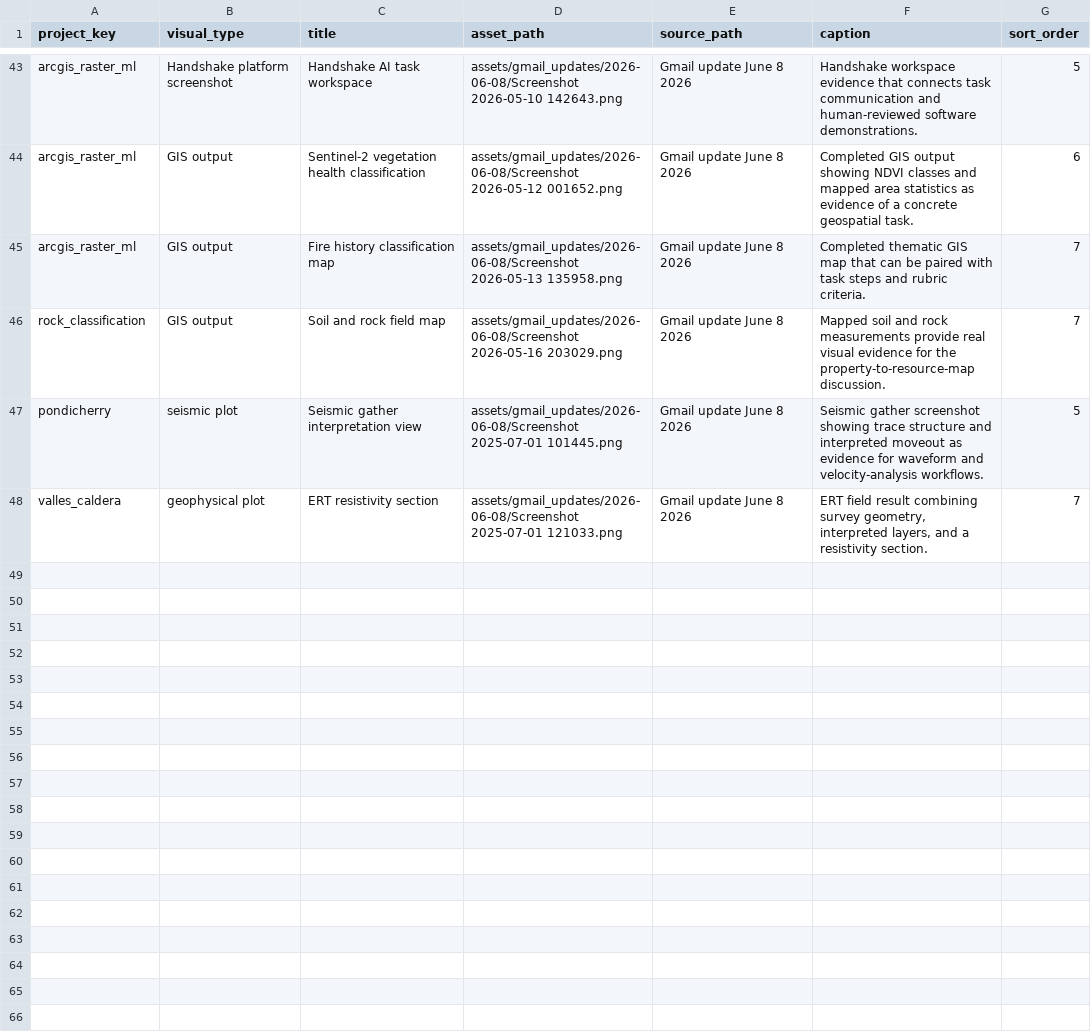
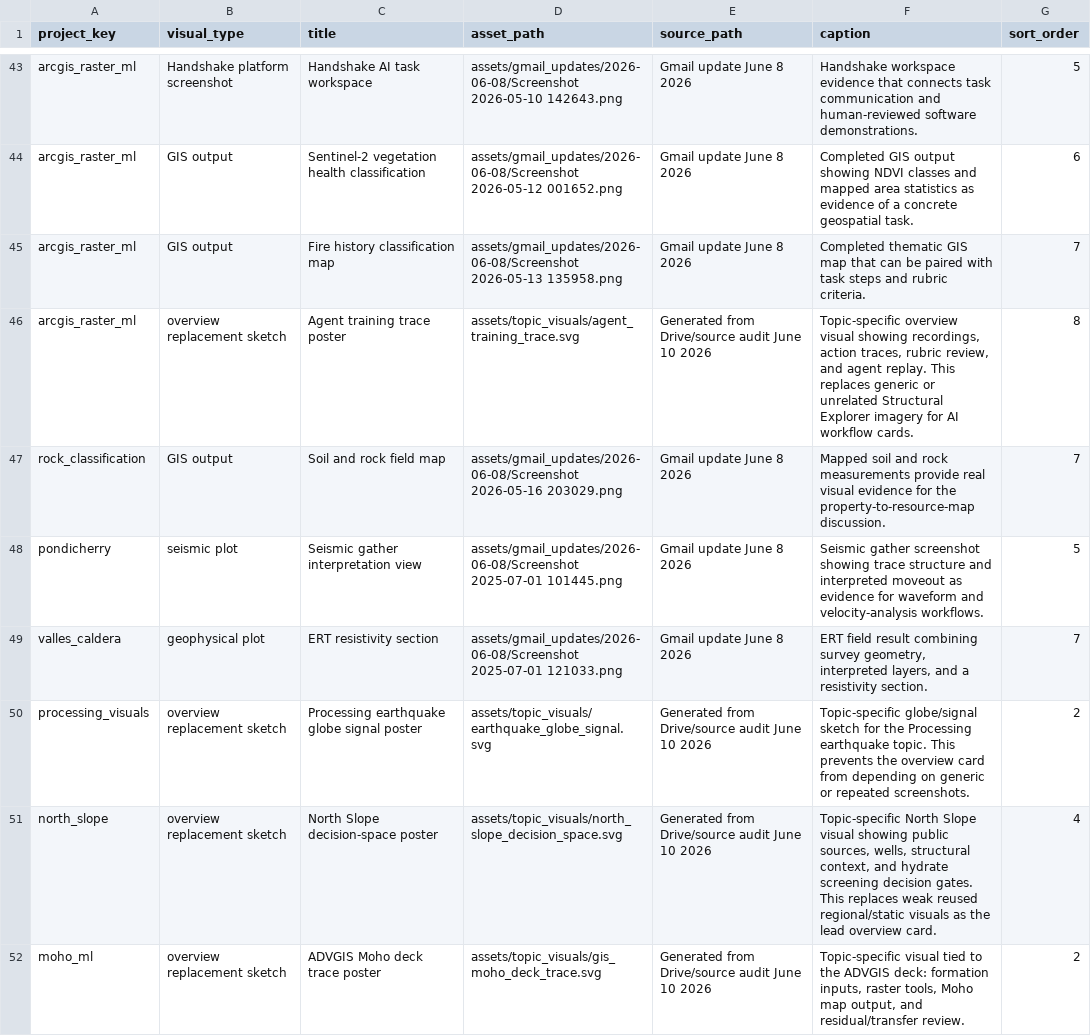
Before and after one commit to Rnanda442/ai-powerpoint-workflow-portfolio, a CSV file: data/project_visuals.csv, drawn as a sheet; only a part is shown, gaps mark what is left out.

Commit message:
Refresh Streamlit visuals from Drive audit

```diff
--- a/data/project_visuals.csv
+++ b/data/project_visuals.csv
@@ -45,2 +45,3 @@ arcgis_raster_ml,GIS output,Sentinel-2 vegetation health classification,assets/g
 arcgis_raster_ml,GIS output,Fire history classification map,assets/gmail_updates/2026-06-08/Screenshot 2026-05-13 135958.png,Gmail update June 8 2026,"Completed thematic GIS map that can be paired with task steps and rubric criteria.",7
+arcgis_raster_ml,overview replacement sketch,Agent training trace poster,assets/topic_visuals/agent_training_trace.svg,Generated from Drive/source audit June 10 2026,"Topic-specific overview visual showing recordings, action traces, rubric review, and agent replay. This replaces generic or unrelated Structural Explorer imagery for AI workflow cards.",8
 rock_classification,GIS output,Soil and rock field map,assets/gmail_updates/2026-06-08/Screenshot 2026-05-16 203029.png,Gmail update June 8 2026,"Mapped soil and rock measurements provide real visual evidence for the property-to-resource-map discussion.",7
@@ -48 +49,4 @@ pondicherry,seismic plot,Seismic gather interpretation view,assets/gmail_updates
 valles_caldera,geophysical plot,ERT resistivity section,assets/gmail_updates/2026-06-08/Screenshot 2025-07-01 121033.png,Gmail update June 8 2026,"ERT field result combining survey geometry, interpreted layers, and a resistivity section.",7
+processing_visuals,overview replacement sketch,Processing earthquake globe signal poster,assets/topic_visuals/earthquake_globe_signal.svg,Generated from Drive/source audit June 10 2026,"Topic-specific globe/signal sketch for the Processing earthquake topic. This prevents the overview card from depending on generic or repeated screenshots.",2
+north_slope,overview replacement sketch,North Slope decision-space poster,assets/topic_visuals/north_slope_decision_space.svg,Generated from Drive/source audit June 10 2026,"Topic-specific North Slope visual showing public sources, wells, structural context, and hydrate screening decision gates. This replaces weak reused regional/static visuals as the lead overview card.",4
+moho_ml,overview replacement sketch,ADVGIS Moho deck trace poster,assets/topic_visuals/gis_moho_deck_trace.svg,Generated from Drive/source audit June 10 2026,"Topic-specific visual tied to the ADVGIS deck: formation inputs, raster tools, Moho map output, and residual/transfer review.",2
```
Also changed, not shown: 6 other files.
